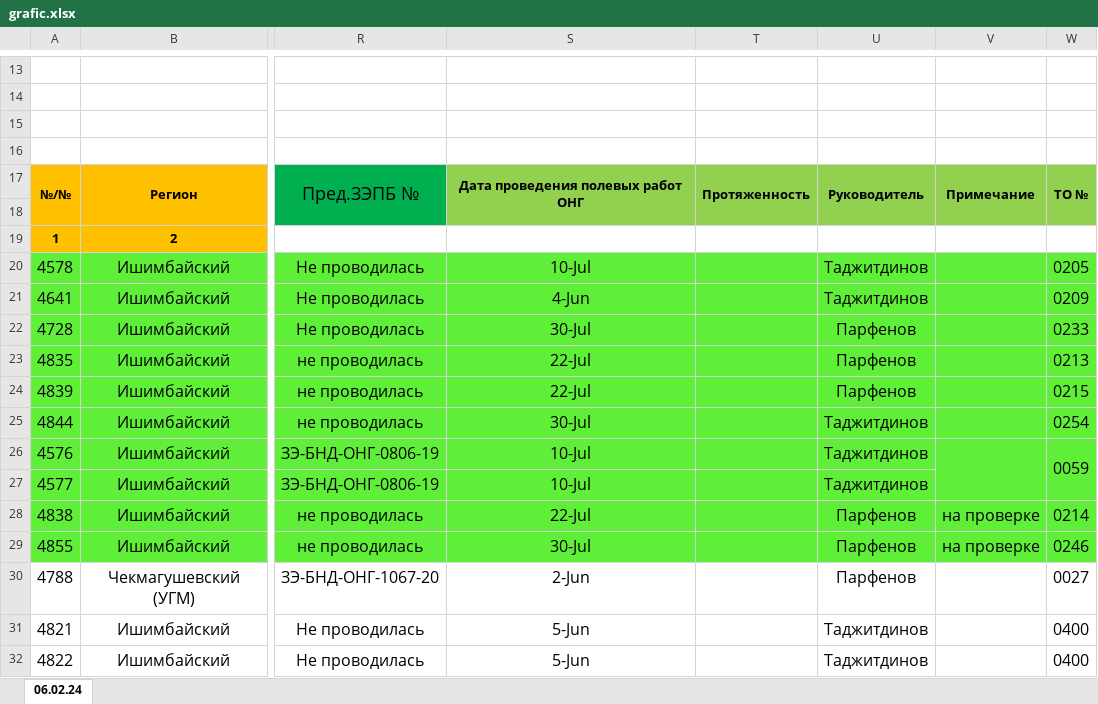
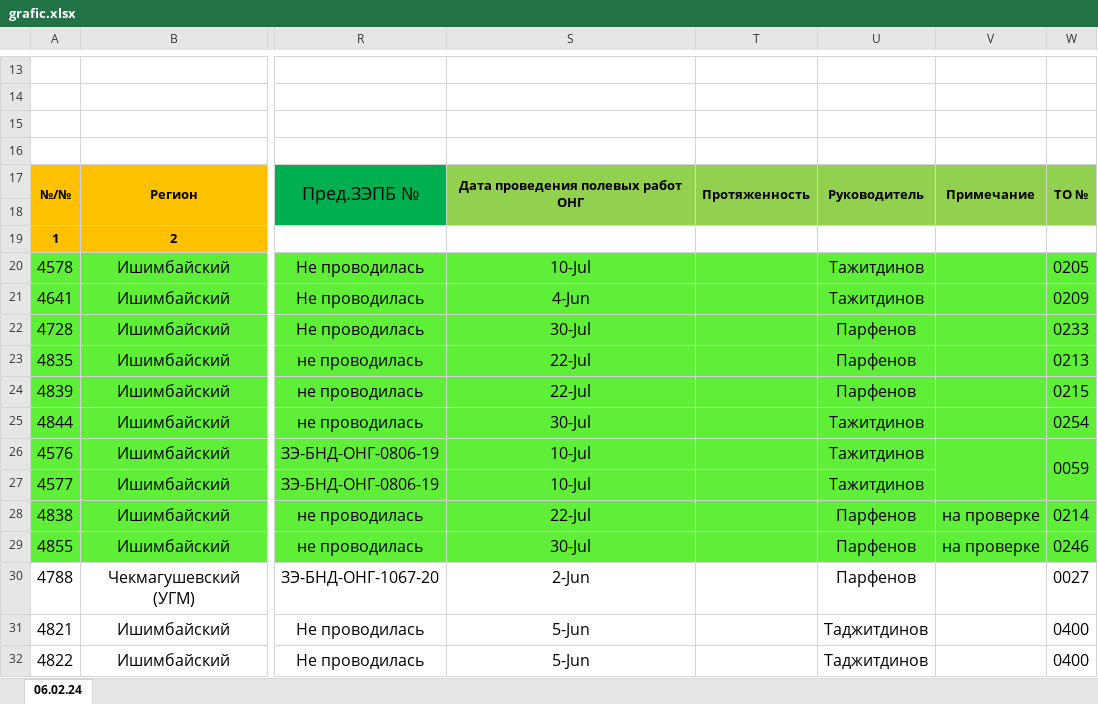
Before and after one commit to Dyvenes/AutoSubstitution, an Excel workbook: work_files/grafic.xlsx, sheet 06.02.24, drawn as a sheet; only a part is shown, gaps mark what is left out; values as stored, in another font and other column widths than the file's, no borders; conditional formats not drawn; the diff names each change by its address in the sheet, - before the commit and + after, or states it on an @@ line.

Commit message:
Created db and made first connection with file. Substituting  Names and position.
Tables of instruments not done yet

Also grafic have been fixed. Таджитдинов -> Тажитдинов

```diff
--- a/work_files/grafic.xlsx (sheet 06.02.24)
+++ b/work_files/grafic.xlsx (sheet 06.02.24)
-U20:U21: Таджитдинов
+U20:U21: Тажитдинов
-U25:U27: Таджитдинов
+U25:U27: Тажитдинов
```
Also changed, not shown: 4 other files.
